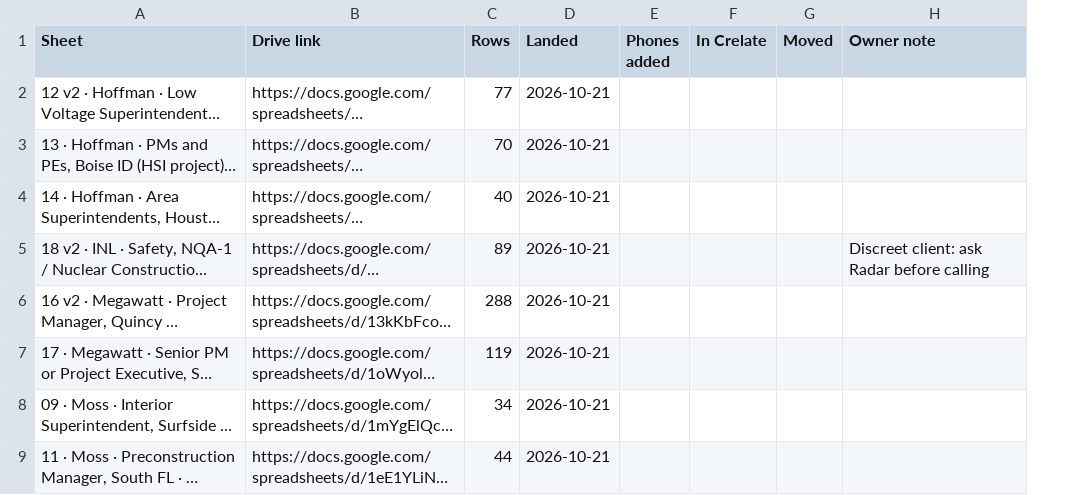
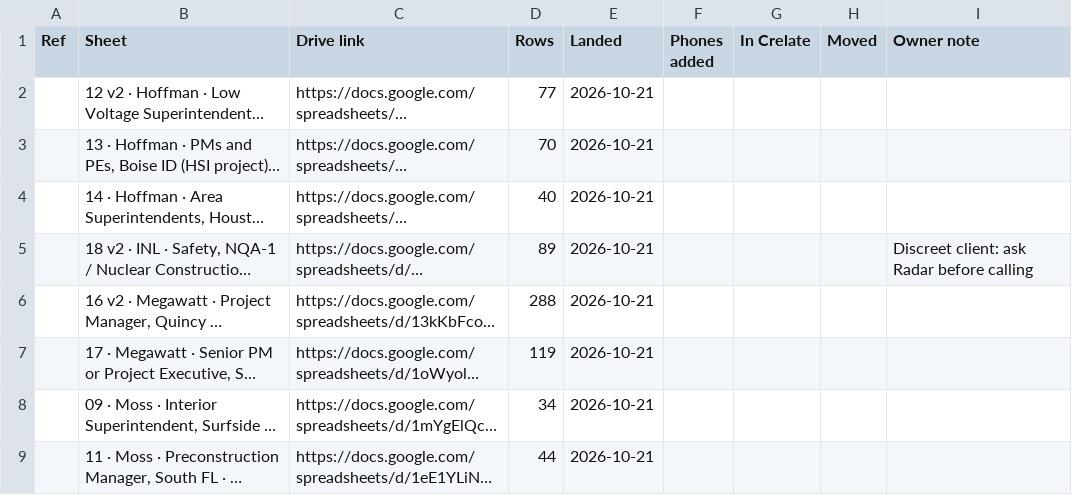
Before and after one commit to EdenExec/Agent-Builder, a CSV file: projects/leads/lead-log.csv, drawn as a sheet; only a part is shown; long unchanged cells end in …; the diff names each change by its address in the sheet, - before the commit and + after, or states it on an @@ line.

```diff
--- a/projects/leads/lead-log.csv
+++ b/projects/leads/lead-log.csv
+column A (Ref), empty
```
Also changed, not shown: 3 other files.
